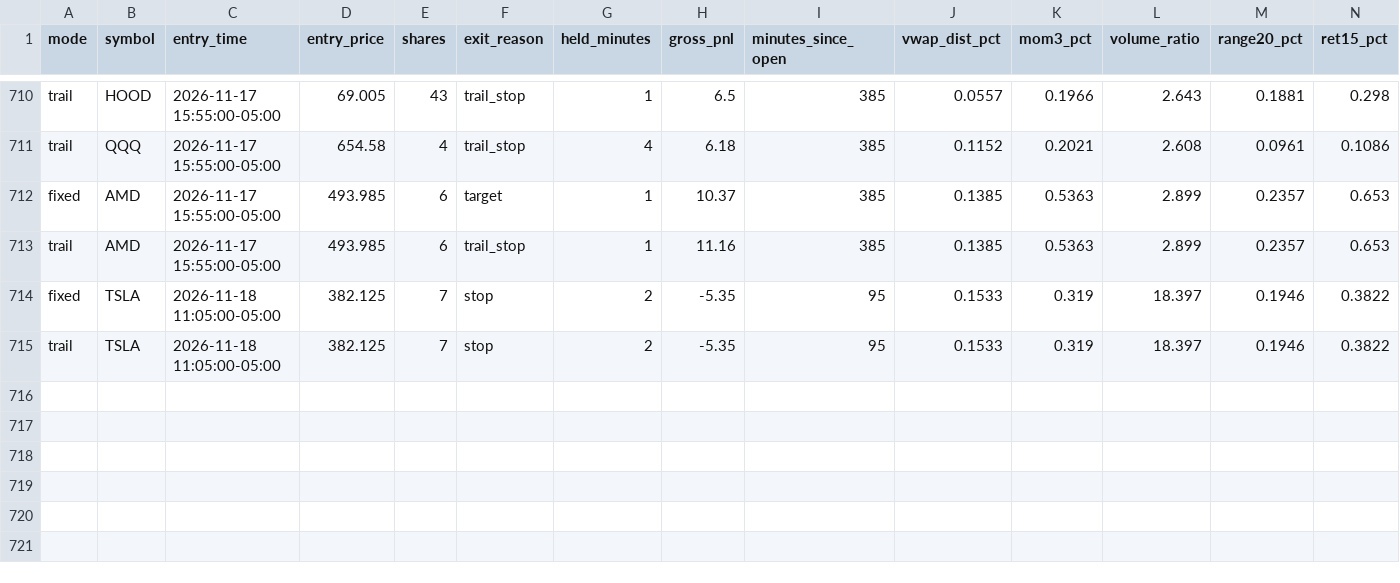
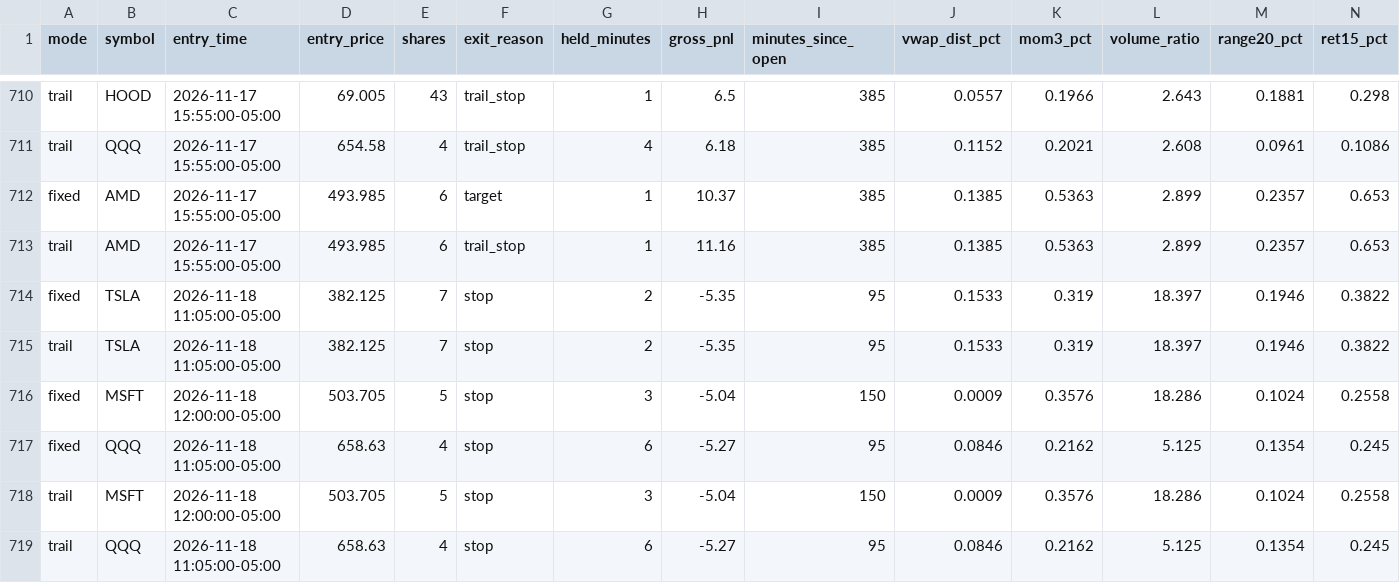
Before and after one commit to njdfan1711-cpu/Fin, a CSV file: scalping/scalp_signals_tagged.csv, drawn as a sheet; only a part is shown, gaps mark what is left out; rows hold the shown columns only; the diff names each change by its address in the sheet, - before the commit and + after, or states it on an @@ line.

```diff
--- a/scalping/scalp_signals_tagged.csv
+++ b/scalping/scalp_signals_tagged.csv
+row 716: fixed | MSFT | 2026-11-18 12:00:00-05:00 | 503.705 | 5 | stop | 3 | -5.04 | 150 | 0.0009 | 0.3576 | 18.286 | 0.1024 | 0.2558
+row 717: fixed | QQQ | 2026-11-18 11:05:00-05:00 | 658.63 | 4 | stop | 6 | -5.27 | 95 | 0.0846 | 0.2162 | 5.125 | 0.1354 | 0.245
+row 718: trail | MSFT | 2026-11-18 12:00:00-05:00 | 503.705 | 5 | stop | 3 | -5.04 | 150 | 0.0009 | 0.3576 | 18.286 | 0.1024 | 0.2558
+row 719: trail | QQQ | 2026-11-18 11:05:00-05:00 | 658.63 | 4 | stop | 6 | -5.27 | 95 | 0.0846 | 0.2162 | 5.125 | 0.1354 | 0.245
```
Also changed, not shown: scalping/scalp_account_skipped.csv, scalping/scalp_account_trades.csv, 9 other files.
